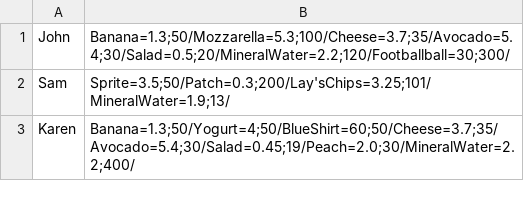
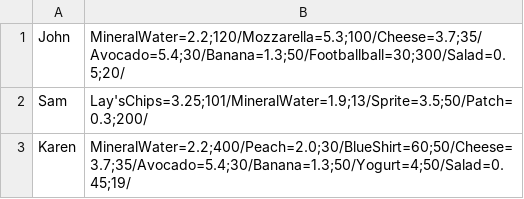
Before and after one commit to iuliaaa2110/StoreInventoryManagement_PAOProject, a CSV file: StoreInventoryManagement/proiectPAO/data/providers.csv, drawn as a sheet.

```diff
--- a/StoreInventoryManagement/proiectPAO/data/providers.csv
+++ b/StoreInventoryManagement/proiectPAO/data/providers.csv
@@ -1,3 +1,3 @@
-John,Banana=1.3;50/Mozzarella=5.3;100/Cheese=3.7;35/Avocado=5.4;30/Salad=0.5;20/MineralWater=2.2;120/Footballball=30;300/
-Sam,Sprite=3.5;50/Patch=0.3;200/Lay'sChips=3.25;101/MineralWater=1.9;13/
-Karen,Banana=1.3;50/Yogurt=4;50/BlueShirt=60;50/Cheese=3.7;35/Avocado=5.4;30/Salad=0.45;19/Peach=2.0;30/MineralWater=2.2;400/
+John,MineralWater=2.2;120/Mozzarella=5.3;100/Cheese=3.7;35/Avocado=5.4;30/Banana=1.3;50/Footballball=30;300/Salad=0.5;20/
+Sam,Lay'sChips=3.25;101/MineralWater=1.9;13/Sprite=3.5;50/Patch=0.3;200/
+Karen,MineralWater=2.2;400/Peach=2.0;30/BlueShirt=60;50/Cheese=3.7;35/Avocado=5.4;30/Banana=1.3;50/Yogurt=4;50/Salad=0.45;19/
```
Also changed, not shown: StoreInventoryManagement/proiectPAO/data/audit.csv, StoreInventoryManagement/proiectPAO/data/stores.csv, 25 other files.
